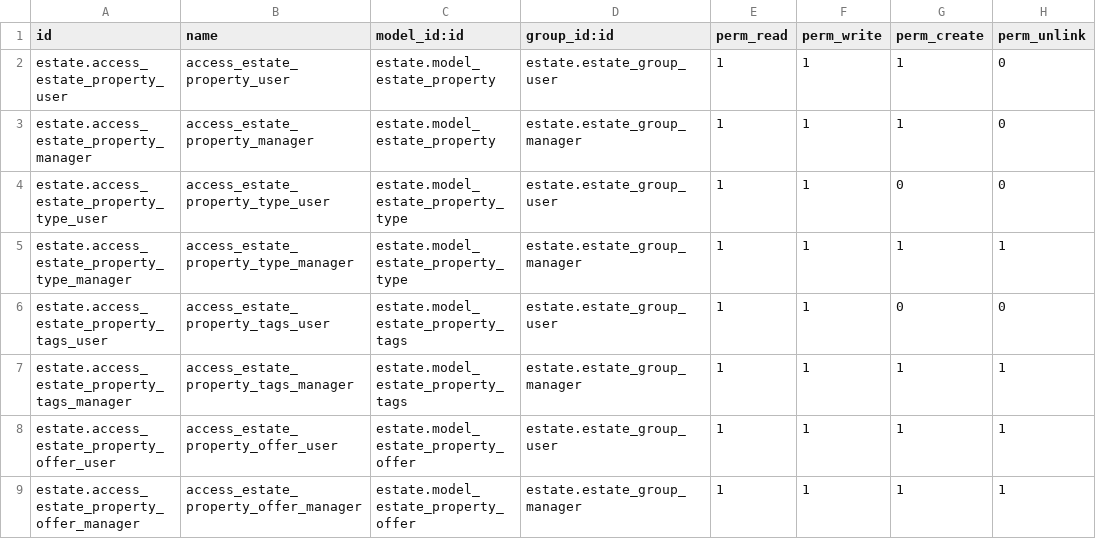
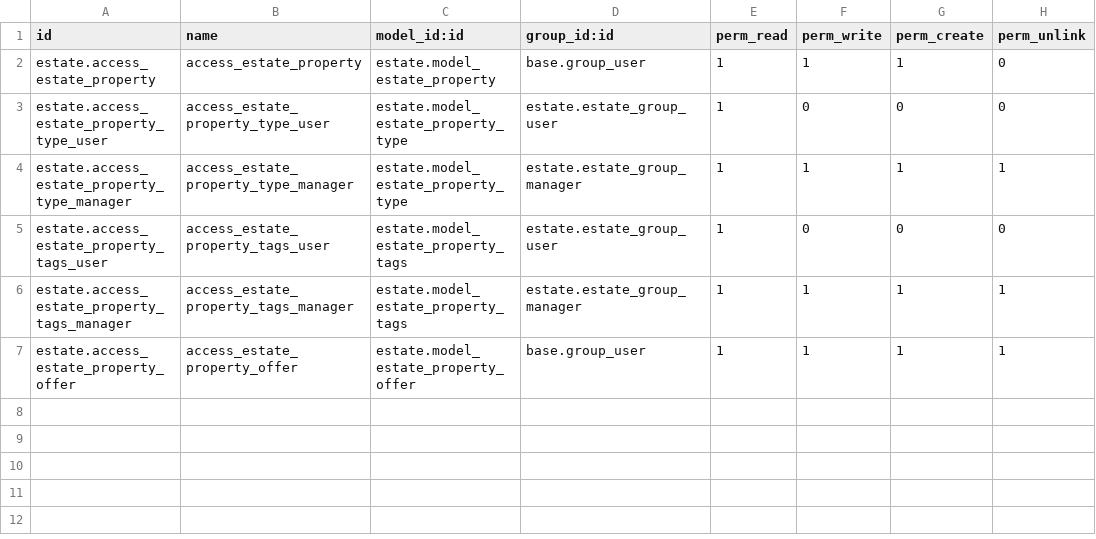
Before and after one commit to prra-odoo/odoo-training-2023, a CSV file: estate/security/ir.model.access.csv, drawn as a sheet.

```diff
--- a/estate/security/ir.model.access.csv
+++ b/estate/security/ir.model.access.csv
@@ -1,9 +1,7 @@
 id,name,model_id:id,group_id:id,perm_read,perm_write,perm_create,perm_unlink
-estate.access_estate_property_user,access_estate_property_user,estate.model_estate_property,estate.estate_group_user,1,1,1,0
-estate.access_estate_property_manager,access_estate_property_manager,estate.model_estate_property,estate.estate_group_manager,1,1,1,0
-estate.access_estate_property_type_user,access_estate_property_type_user,estate.model_estate_property_type,estate.estate_group_user,1,1,0,0
+estate.access_estate_property,access_estate_property,estate.model_estate_property,base.group_user,1,1,1,0,
+estate.access_estate_property_type_user,access_estate_property_type_user,estate.model_estate_property_type,estate.estate_group_user,1,0,0,0
 estate.access_estate_property_type_manager,access_estate_property_type_manager,estate.model_estate_property_type,estate.estate_group_manager,1,1,1,1
-estate.access_estate_property_tags_user,access_estate_property_tags_user,estate.model_estate_property_tags,estate.estate_group_user,1,1,0,0
+estate.access_estate_property_tags_user,access_estate_property_tags_user,estate.model_estate_property_tags,estate.estate_group_user,1,0,0,0
 estate.access_estate_property_tags_manager,access_estate_property_tags_manager,estate.model_estate_property_tags,estate.estate_group_manager,1,1,1,1
-estate.access_estate_property_offer_user,access_estate_property_offer_user,estate.model_estate_property_offer,estate.estate_group_user,1,1,1,1
-estate.access_estate_property_offer_manager,access_estate_property_offer_manager,estate.model_estate_property_offer,estate.estate_group_manager,1,1,1,1
+estate.access_estate_property_offer,access_estate_property_offer,estate.model_estate_property_offer,base.group_user,1,1,1,1
```
Also changed, not shown: 8 other files.
